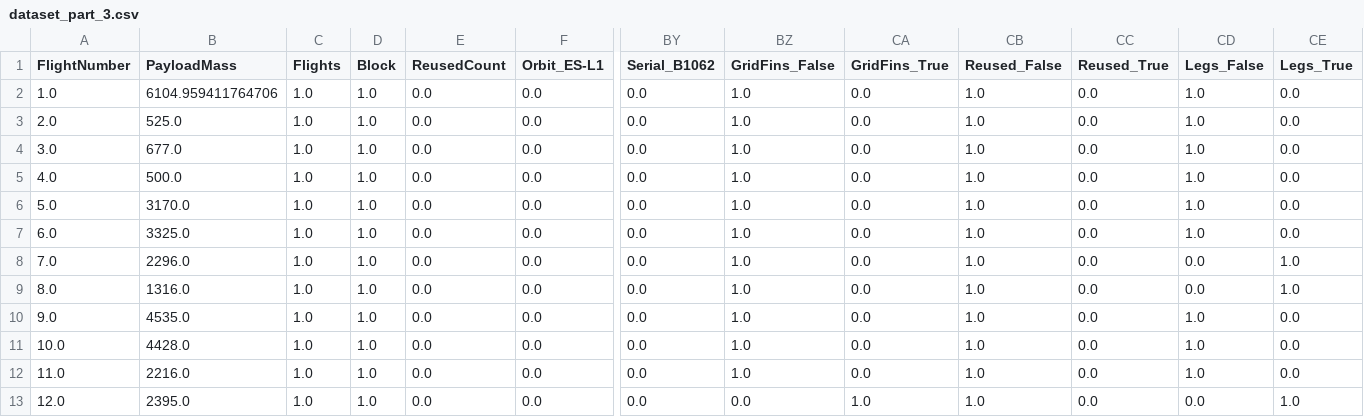
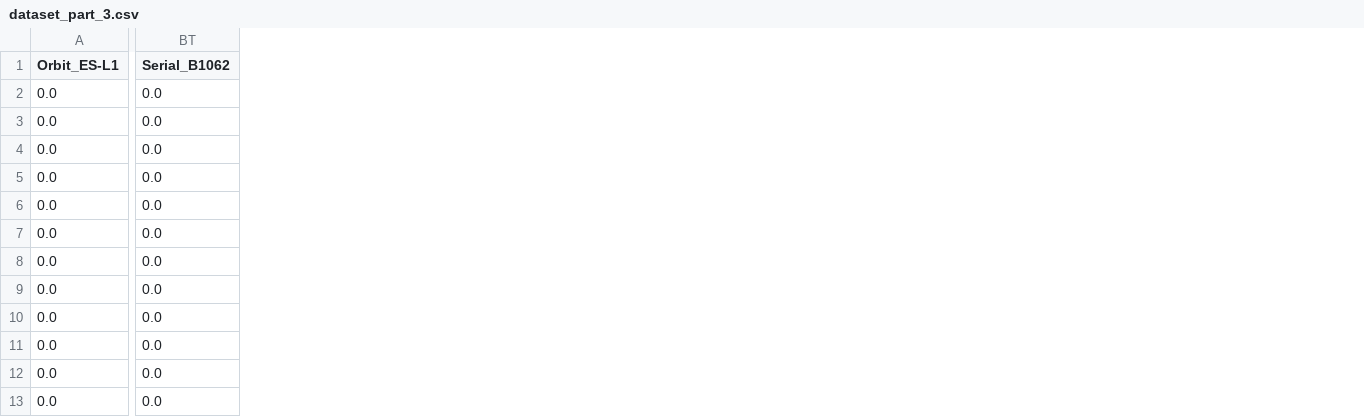
Before and after one commit to aiyoufei/spacex-zhushining, a CSV file: dataset_part_3.csv, drawn as a sheet; only a part is shown, gaps mark what is left out; the diff names each change by its address in the sheet, - before the commit and + after, or states it on an @@ line.

```diff
--- a/dataset_part_3.csv
+++ b/dataset_part_3.csv
-column A (FlightNumber), rows 2-13: 1.0 | 2.0 | 3.0 | 4.0 | 5.0 | 6.0 | 7.0 | 8.0 | 9.0 | 10.0 | 11.0 | 12.0
-column B (PayloadMass), rows 2-13: 6104.959411764706 | 525.0 | 677.0 | 500.0 | 3170.0 | 3325.0 | 2296.0 | 1316.0 | 4535.0 | 4428.0 | 2216.0 | 2395.0
-column C (Flights), rows 2-13: all 1.0
-column D (Block), rows 2-13: all 1.0
-column E (ReusedCount), rows 2-13: all 0.0
-column BZ (GridFins_False), rows 2-13: 1.0 | 1.0 | 1.0 | 1.0 | 1.0 | 1.0 | 1.0 | 1.0 | 1.0 | 1.0 | 1.0 | 0.0
-column CA (GridFins_True), rows 2-13: 0.0 | 0.0 | 0.0 | 0.0 | 0.0 | 0.0 | 0.0 | 0.0 | 0.0 | 0.0 | 0.0 | 1.0
-column CB (Reused_False), rows 2-13: all 1.0
-column CC (Reused_True), rows 2-13: all 0.0
-column CD (Legs_False), rows 2-13: 1.0 | 1.0 | 1.0 | 1.0 | 1.0 | 1.0 | 0.0 | 0.0 | 1.0 | 1.0 | 1.0 | 0.0
-column CE (Legs_True), rows 2-13: 0.0 | 0.0 | 0.0 | 0.0 | 0.0 | 0.0 | 1.0 | 1.0 | 0.0 | 0.0 | 0.0 | 1.0
```
Also changed, not shown: dataset_part_2.csv, 12 other files.
